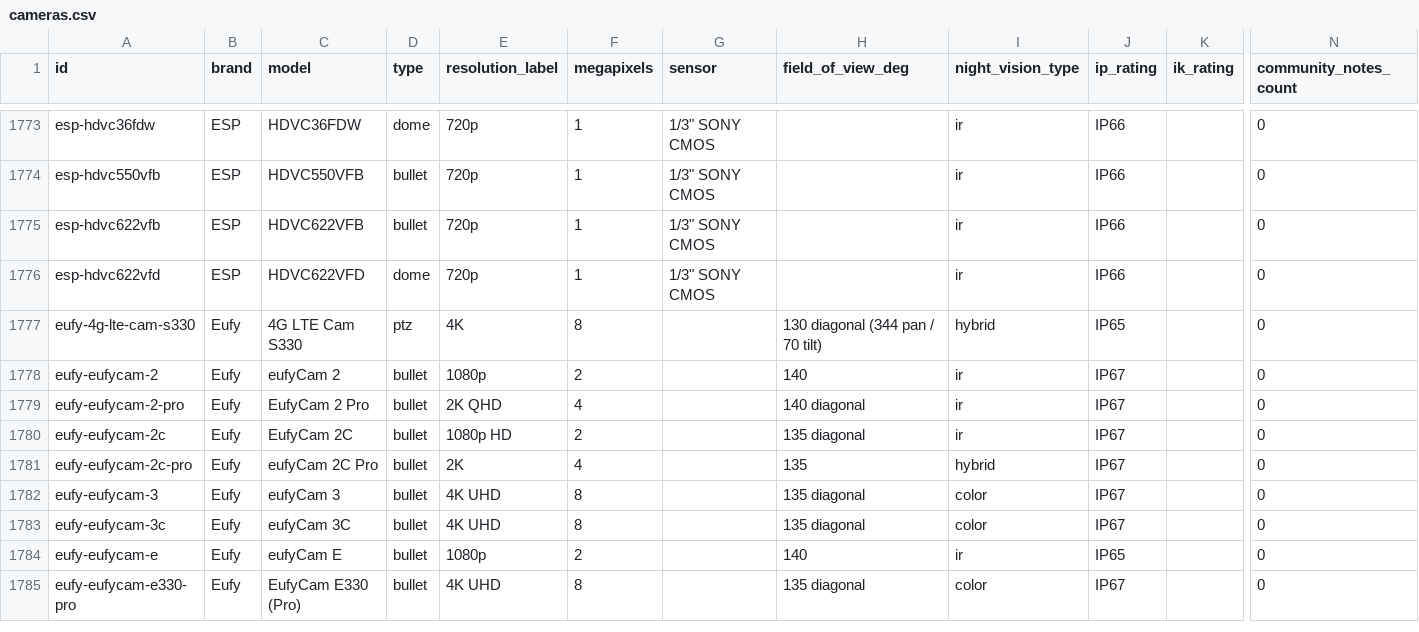
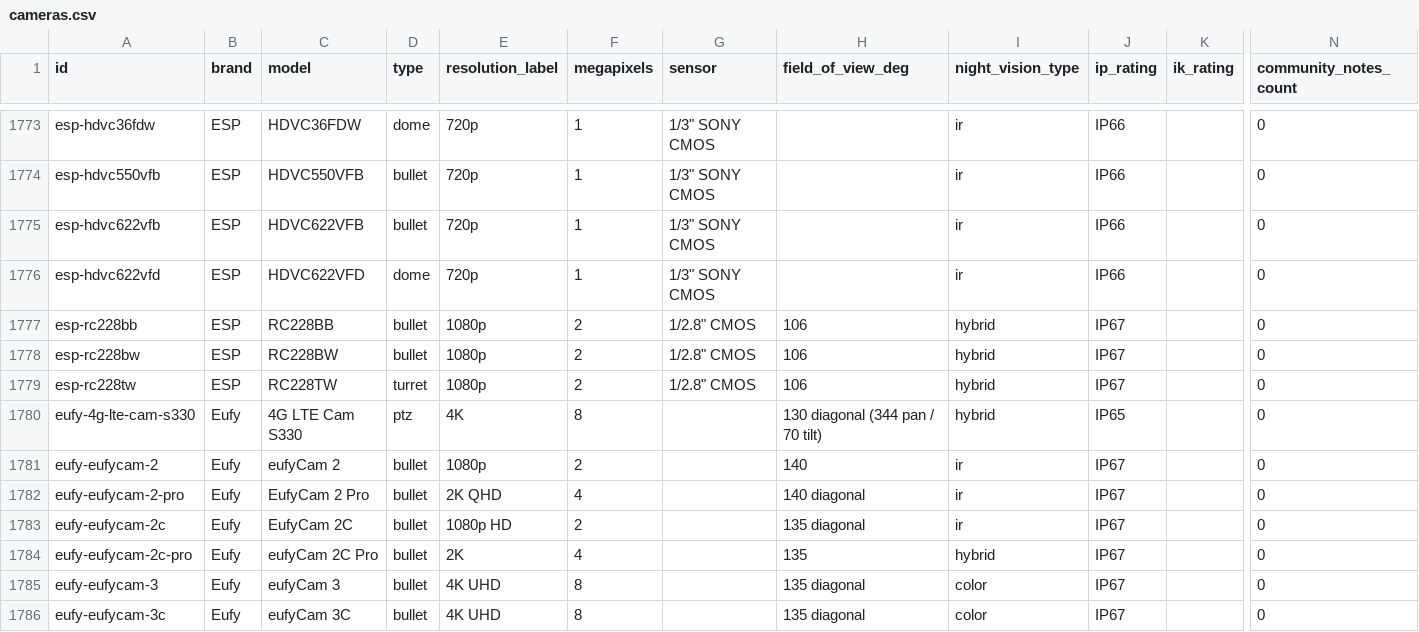
Before and after one commit to ch-bas/cctv-camera-database, a CSV file: data/cameras.csv, drawn as a sheet; only a part is shown, gaps mark what is left out; the shorter side is filled out with more unchanged rows; rows hold the shown columns only; the diff names each change by its address in the sheet, - before the commit and + after, or states it on an @@ line.

Commit message:
data: +3 ESP Rekor IP 2MP PoE cameras (RC228BB/BW/TW)
Rekor IP line from ESP datasheets: RC228BB/BW 2.8mm bullets (black/white)
and RC228TW turret. 1/2.8" 1080p30, dual-light IR+white (30m), 0.003 lux
colour, PoE 802.3af/12VDC, ONVIF Profile S/G/T, microSD 512GB, IP67.
Codecs/RTSP path not on the datasheet -> omitted (protocols rtsp+onvif only).

Co-authored-by: bassem chagra <chagra.bassem@yahoo.fr>

```diff
--- a/data/cameras.csv
+++ b/data/cameras.csv
+row 1777: esp-rc228bb | ESP | RC228BB | bullet | 1080p | 2 | 1/2.8" CMOS | 106 | hybrid | IP67 |  | 0
+row 1778: esp-rc228bw | ESP | RC228BW | bullet | 1080p | 2 | 1/2.8" CMOS | 106 | hybrid | IP67 |  | 0
+row 1779: esp-rc228tw | ESP | RC228TW | turret | 1080p | 2 | 1/2.8" CMOS | 106 | hybrid | IP67 |  | 0
```
Also changed, not shown: 7 other files.
